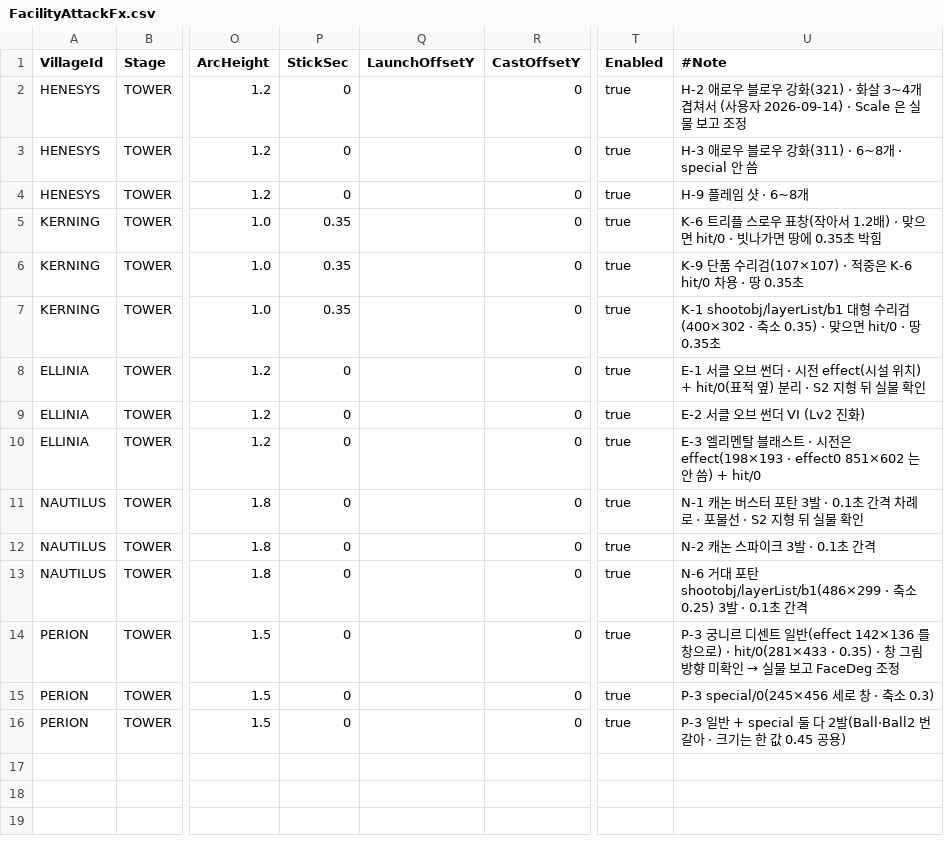
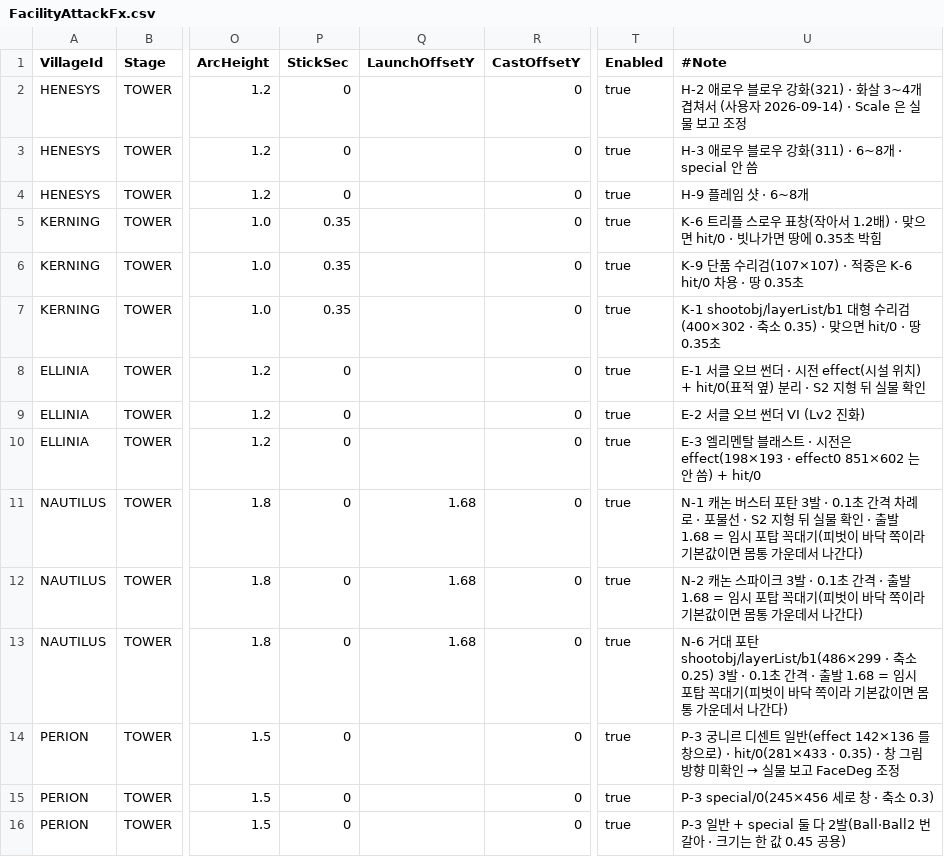
Before and after one commit to alsrn5172/villagedefense, a CSV file: RootDesk/MyDesk/FacilityAttackFx.csv, drawn as a sheet; only a part is shown, gaps mark what is left out; the diff names each change by its address in the sheet, - before the commit and + after, or states it on an @@ line.

```diff
--- a/RootDesk/MyDesk/FacilityAttackFx.csv
+++ b/RootDesk/MyDesk/FacilityAttackFx.csv
-Q11:Q13 (LaunchOffsetY): (empty)
+Q11:Q13 (LaunchOffsetY): 1.68
-U11 (#Note): …물 확인
+U11 (#Note): …물 확인 · 출발 1.68 = 임시 포탑 꼭대기(피벗이 바닥 쪽이라 기본값이면 몸통 가운데서 나간다)
-U12 (#Note): …초 간격
+U12 (#Note): …초 간격 · 출발 1.68 = 임시 포탑 꼭대기(피벗이 바닥 쪽이라 기본값이면 몸통 가운데서 나간다)
-U13 (#Note): …간격
+U13 (#Note): …간격 · 출발 1.68 = 임시 포탑 꼭대기(피벗이 바닥 쪽이라 기본값이면 몸통 가운데서 나간다)
```
Also changed, not shown: RootDesk/MyDesk/FacilitySprite.csv, 9 other files.
